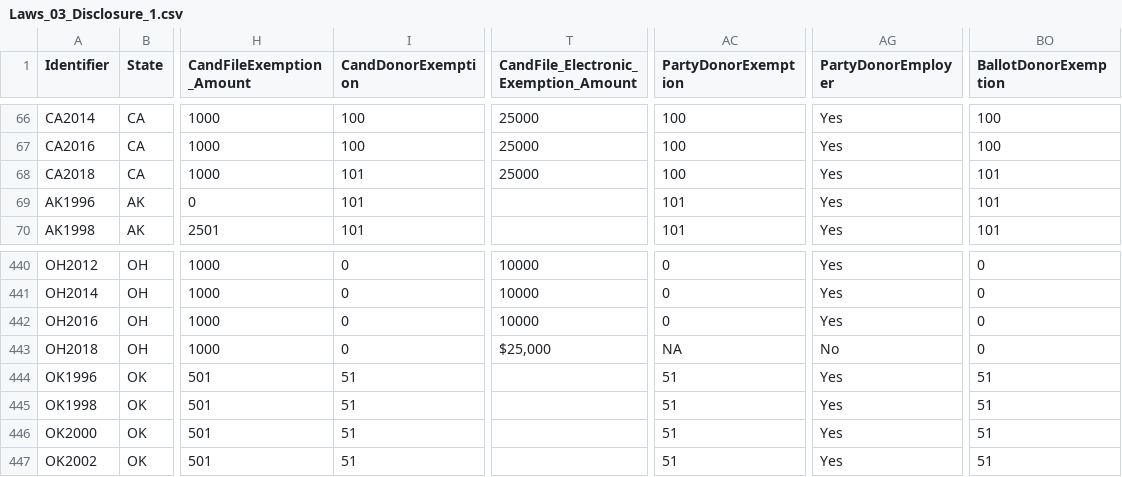
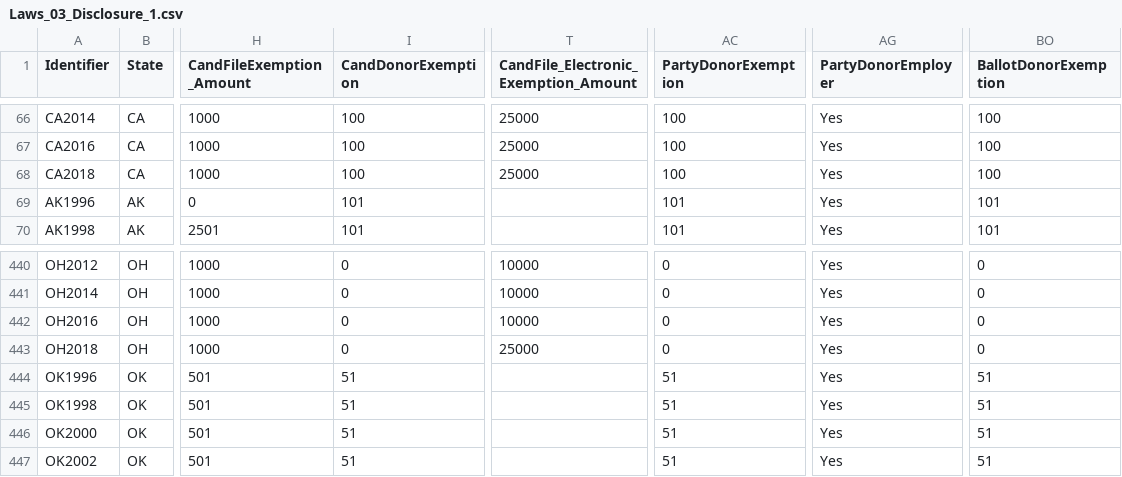
Before and after one commit to cfinst/cfinst.github.io, a CSV file: data/CSVs/Laws_03_Disclosure_1.csv, drawn as a sheet; only a part is shown, gaps mark what is left out; the diff names each change by its address in the sheet, - before the commit and + after, or states it on an @@ line.

```diff
--- a/data/CSVs/Laws_03_Disclosure_1.csv
+++ b/data/CSVs/Laws_03_Disclosure_1.csv
-I68 (CandDonorExemption): 101
+I68 (CandDonorExemption): 100
-BO68 (BallotDonorExemption): 101
+BO68 (BallotDonorExemption): 100
-T443: $25,000
+T443: 25000
-AC443 (PartyDonorExemption): NA
+AC443 (PartyDonorExemption): 0
-AG443 (PartyDonorEmployer): No
+AG443 (PartyDonorEmployer): Yes
```
Also changed, not shown: data/CSVs/Laws_02_Contributions_3.csv, 6 other files.
